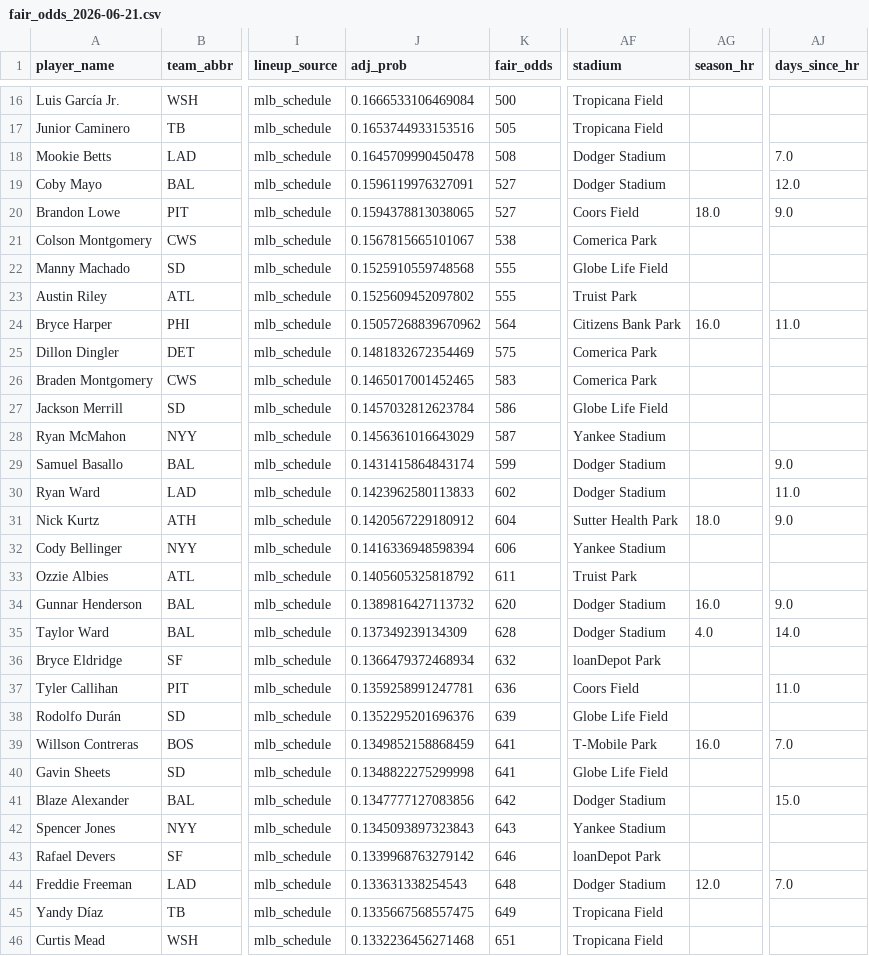
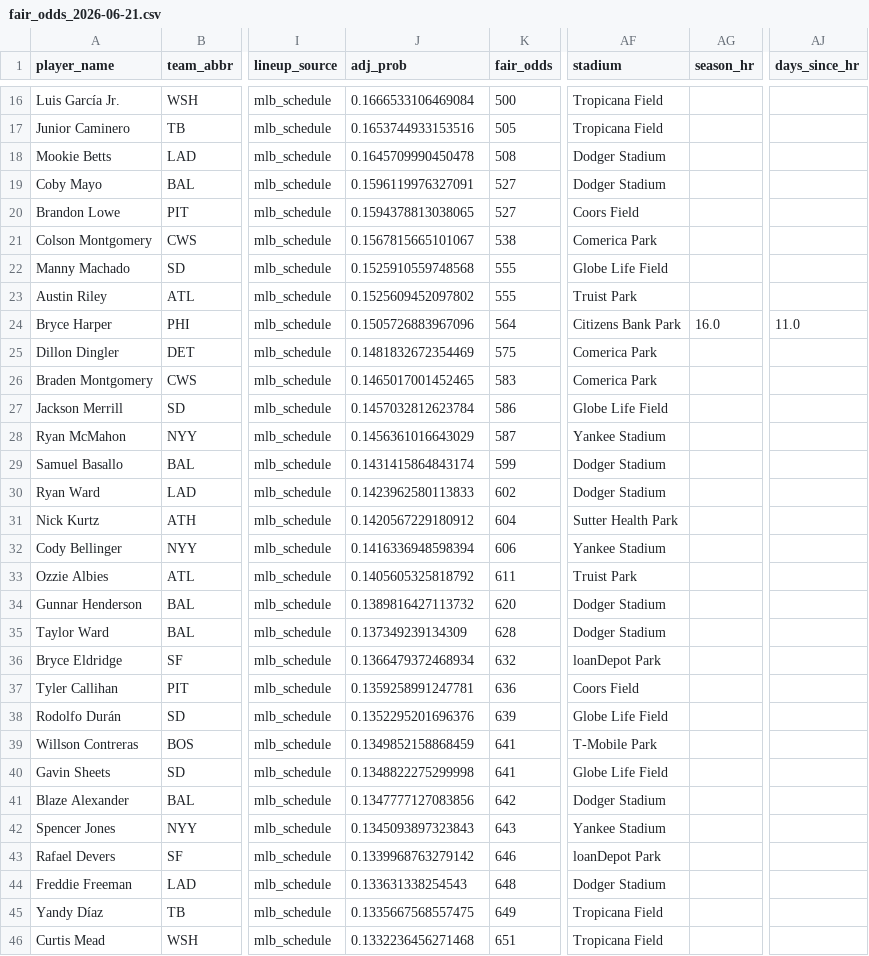
Before and after one commit to cryptobatmanEV/mlb-prop-engine, a CSV file: data/outputs/fair_odds_2026-06-21.csv, drawn as a sheet; only a part is shown, gaps mark what is left out; the diff covers the shown part only; the diff names each change by its address in the sheet, - before the commit and + after, or states it on an @@ line.

```diff
--- a/data/outputs/fair_odds_2026-06-21.csv
+++ b/data/outputs/fair_odds_2026-06-21.csv
-AJ18 (days_since_hr): 7.0
+AJ18 (days_since_hr): (empty)
-AJ19 (days_since_hr): 12.0
+AJ19 (days_since_hr): (empty)
-AG20 (season_hr): 18.0
+AG20 (season_hr): (empty)
-AJ20 (days_since_hr): 9.0
+AJ20 (days_since_hr): (empty)
-J24 (adj_prob): 0.15057268839670962
+J24 (adj_prob): 0.1505726883967096
-AJ29 (days_since_hr): 9.0
+AJ29 (days_since_hr): (empty)
-AJ30 (days_since_hr): 11.0
+AJ30 (days_since_hr): (empty)
-AG31 (season_hr): 18.0
+AG31 (season_hr): (empty)
-AJ31 (days_since_hr): 9.0
+AJ31 (days_since_hr): (empty)
-AG34 (season_hr): 16.0
+AG34 (season_hr): (empty)
-AJ34 (days_since_hr): 9.0
+AJ34 (days_since_hr): (empty)
-AG35 (season_hr): 4.0
+AG35 (season_hr): (empty)
-AJ35 (days_since_hr): 14.0
+AJ35 (days_since_hr): (empty)
-AJ37 (days_since_hr): 11.0
+AJ37 (days_since_hr): (empty)
-AG39 (season_hr): 16.0
+AG39 (season_hr): (empty)
-AJ39 (days_since_hr): 7.0
+AJ39 (days_since_hr): (empty)
-AJ41 (days_since_hr): 15.0
+AJ41 (days_since_hr): (empty)
-AG44 (season_hr): 12.0
+AG44 (season_hr): (empty)
-AJ44 (days_since_hr): 7.0
+AJ44 (days_since_hr): (empty)
```
Also changed, not shown: 156 edited cells elsewhere in this file.
